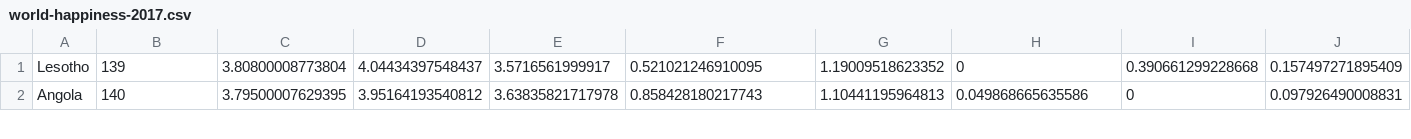
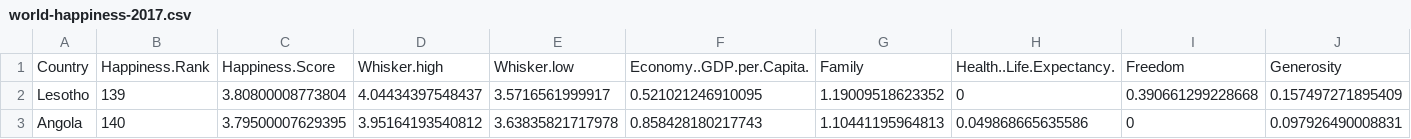
Before and after one commit to janamava/nacs_java, a CSV file: src/files/world-happiness-2017.csv, drawn as a sheet; only a part is shown; rows hold the shown columns only; the diff names each change by its address in the sheet, - before the commit and + after, or states it on an @@ line.

```diff
--- a/src/files/world-happiness-2017.csv
+++ b/src/files/world-happiness-2017.csv
+row 1: Country | Happiness.Rank | Happiness.Score | Whisker.high | Whisker.low | Economy..GDP.per.Capita. | Family | Health..Life.Expectancy. | Freedom | Generosity
```
Also changed, not shown: out/production/exercises/files/world-happiness-2017.csv, 30 other files.
